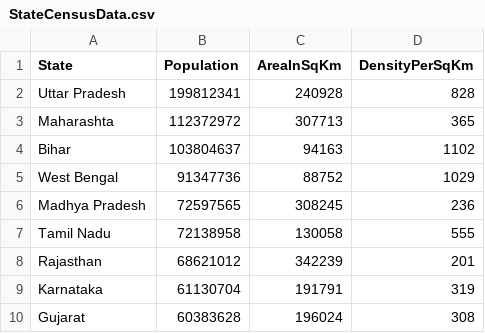
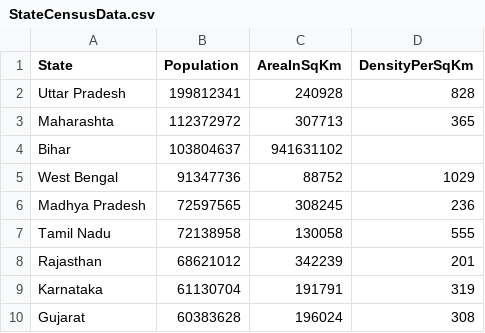
Before and after one commit to ayush2297/MyStateCensusAnalyser, a CSV file: src/main/resources/StateCensusData.csv, drawn as a sheet; only a part is shown.

```diff
--- a/src/main/resources/StateCensusData.csv
+++ b/src/main/resources/StateCensusData.csv
@@ -3,3 +3,3 @@ Uttar Pradesh,199812341,240928,828
 Maharashta,112372972,307713,365
-Bihar,103804637,94163,1102
+Bihar,103804637,941631102
 West Bengal,91347736,88752,1029
```
Also changed, not shown: build/resources/main/StateCensusData.csv, 17 other files.
